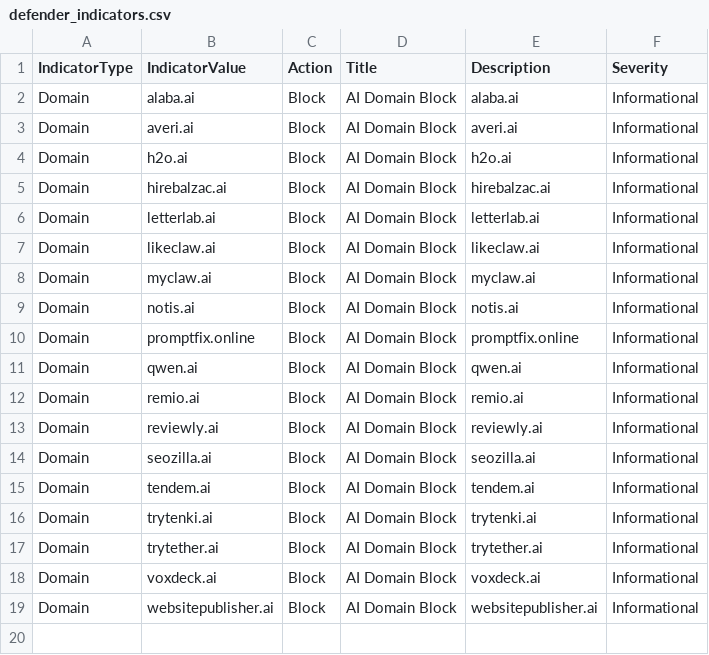
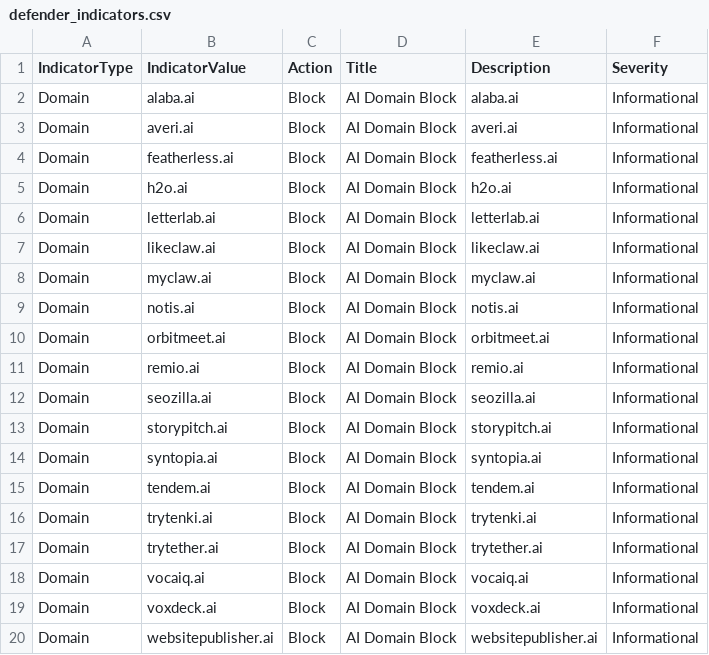
Before and after one commit to koensmink/AI-services-blockfeed-harvester, a CSV file: output/defender_indicators.csv, drawn as a sheet.

```diff
--- a/output/defender_indicators.csv
+++ b/output/defender_indicators.csv
@@ -3,4 +3,4 @@ Domain,alaba.ai,Block,AI Domain Block,alaba.ai,Informational
 Domain,averi.ai,Block,AI Domain Block,averi.ai,Informational
+Domain,featherless.ai,Block,AI Domain Block,featherless.ai,Informational
 Domain,h2o.ai,Block,AI Domain Block,h2o.ai,Informational
-Domain,hirebalzac.ai,Block,AI Domain Block,hirebalzac.ai,Informational
 Domain,letterlab.ai,Block,AI Domain Block,letterlab.ai,Informational
@@ -9,7 +9,7 @@ Domain,myclaw.ai,Block,AI Domain Block,myclaw.ai,Informational
 Domain,notis.ai,Block,AI Domain Block,notis.ai,Informational
-Domain,promptfix.online,Block,AI Domain Block,promptfix.online,Informational
-Domain,qwen.ai,Block,AI Domain Block,qwen.ai,Informational
+Domain,orbitmeet.ai,Block,AI Domain Block,orbitmeet.ai,Informational
 Domain,remio.ai,Block,AI Domain Block,remio.ai,Informational
-Domain,reviewly.ai,Block,AI Domain Block,reviewly.ai,Informational
 Domain,seozilla.ai,Block,AI Domain Block,seozilla.ai,Informational
+Domain,storypitch.ai,Block,AI Domain Block,storypitch.ai,Informational
+Domain,syntopia.ai,Block,AI Domain Block,syntopia.ai,Informational
 Domain,tendem.ai,Block,AI Domain Block,tendem.ai,Informational
@@ -17,2 +17,3 @@ Domain,trytenki.ai,Block,AI Domain Block,trytenki.ai,Informational
 Domain,trytether.ai,Block,AI Domain Block,trytether.ai,Informational
+Domain,vocaiq.ai,Block,AI Domain Block,vocaiq.ai,Informational
 Domain,voxdeck.ai,Block,AI Domain Block,voxdeck.ai,Informational
```
Also changed, not shown: 5 other files.
